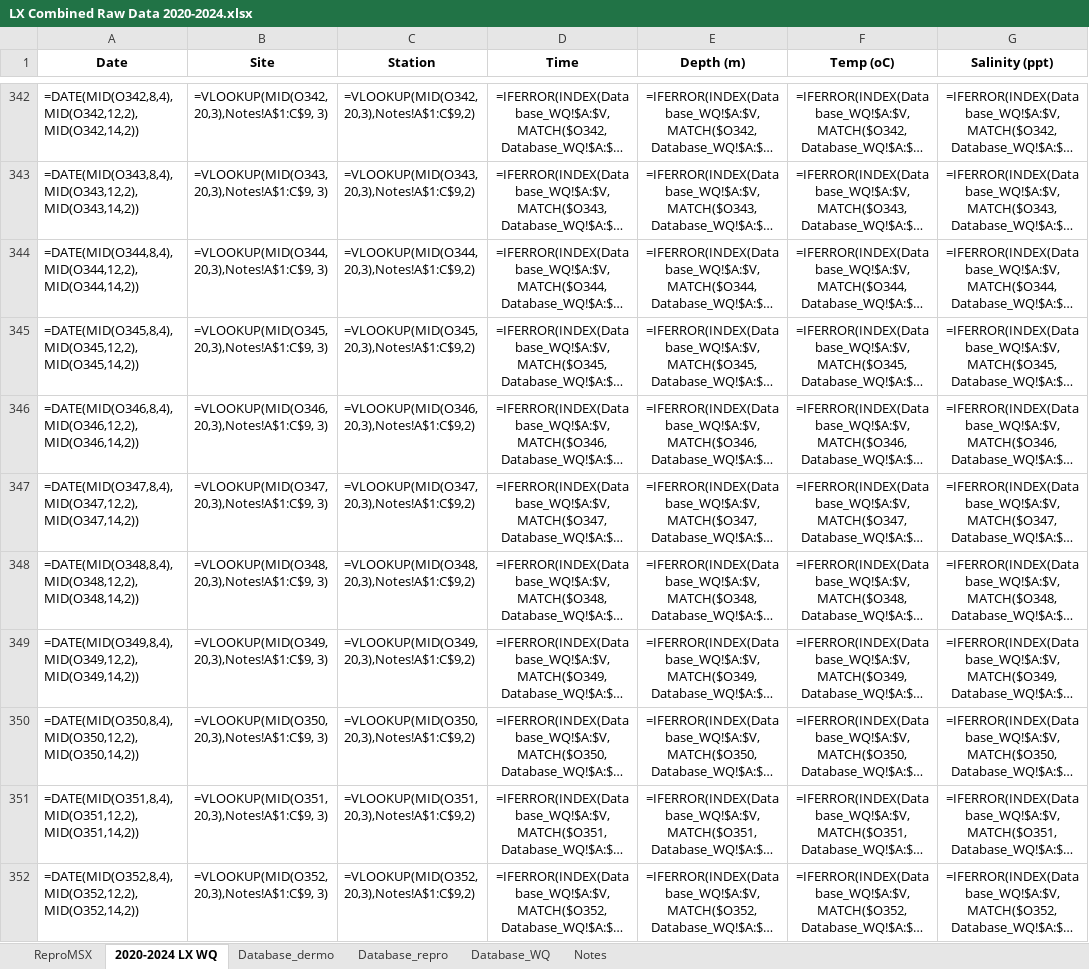
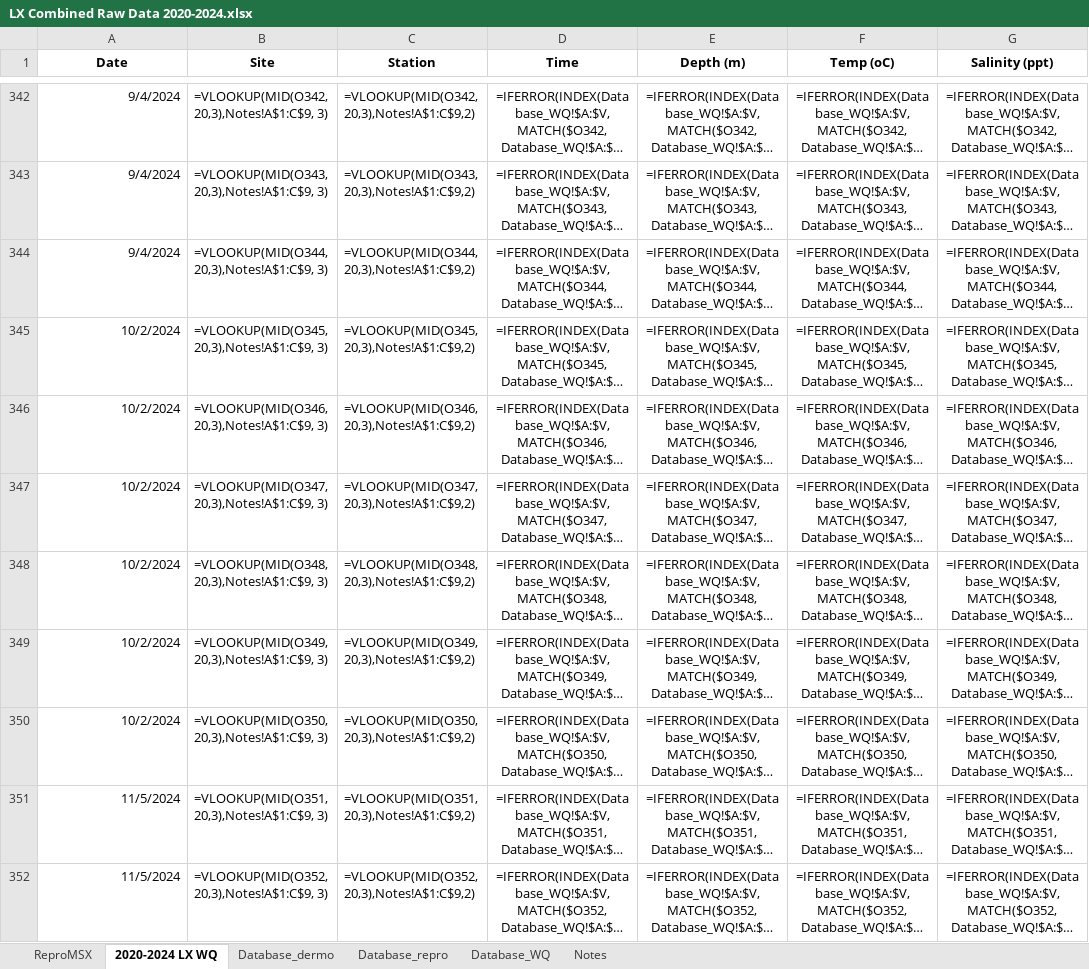
Before and after one commit to E-Levine/Oyster-Projects, an Excel workbook: SexRatio/Data/LX Combined Raw Data 2020-2024.xlsx, sheet 2020-2024 LX WQ, drawn as a sheet; only a part is shown, gaps mark what is left out; long unchanged cells end in …; values as stored, in another font and other column widths than the file's, no borders; formulas are shown in place of their values; the diff covers the shown part only; the diff names each change by its address in the sheet, - before the commit and + after, or states it on an @@ line.

```diff
--- a/SexRatio/Data/LX Combined Raw Data 2020-2024.xlsx (sheet 2020-2024 LX WQ)
+++ b/SexRatio/Data/LX Combined Raw Data 2020-2024.xlsx (sheet 2020-2024 LX WQ)
-A342 (Date): =DATE(MID(O342,8,4), MID(O342,12,2),MID(O342,14,2))
+A342 (Date): 9/4/2024
-A343 (Date): =DATE(MID(O343,8,4), MID(O343,12,2),MID(O343,14,2))
+A343 (Date): 9/4/2024
-A344 (Date): =DATE(MID(O344,8,4), MID(O344,12,2),MID(O344,14,2))
+A344 (Date): 9/4/2024
-A345 (Date): =DATE(MID(O345,8,4), MID(O345,12,2),MID(O345,14,2))
+A345 (Date): 10/2/2024
-A346 (Date): =DATE(MID(O346,8,4), MID(O346,12,2),MID(O346,14,2))
+A346 (Date): 10/2/2024
-A347 (Date): =DATE(MID(O347,8,4), MID(O347,12,2),MID(O347,14,2))
+A347 (Date): 10/2/2024
-A348 (Date): =DATE(MID(O348,8,4), MID(O348,12,2),MID(O348,14,2))
+A348 (Date): 10/2/2024
-A349 (Date): =DATE(MID(O349,8,4), MID(O349,12,2),MID(O349,14,2))
+A349 (Date): 10/2/2024
-A350 (Date): =DATE(MID(O350,8,4), MID(O350,12,2),MID(O350,14,2))
+A350 (Date): 10/2/2024
-A351 (Date): =DATE(MID(O351,8,4), MID(O351,12,2),MID(O351,14,2))
+A351 (Date): 11/5/2024
-A352 (Date): =DATE(MID(O352,8,4), MID(O352,12,2),MID(O352,14,2))
+A352 (Date): 11/5/2024
```
Also changed, not shown: 37 edited cells elsewhere in this sheet, sheet ReproMSX, 2 other files.
